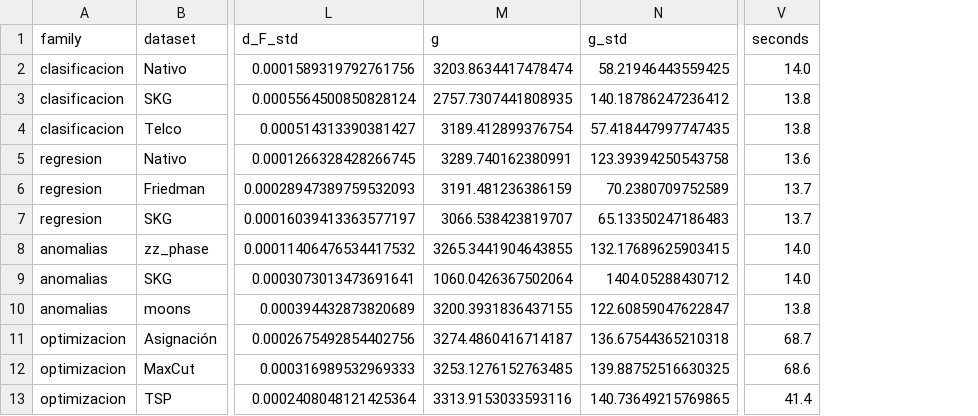
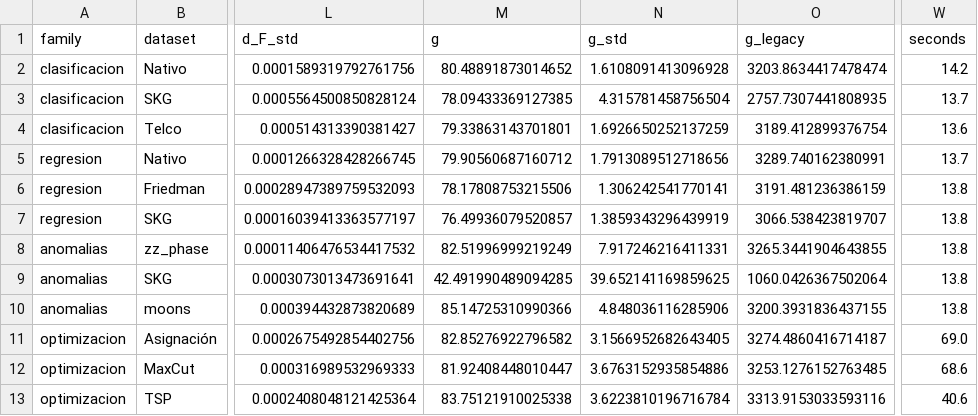
Before and after one commit to juandapradam12/OldUNIR-MasterQC-QuantumAdvantageInDataScienceOld, a CSV file: POCs/data/output/metrics/estructura_por_caso_uso.csv, drawn as a sheet; only a part is shown, gaps mark what is left out; addresses are those after the commit; the diff names each change by its address in the sheet, - before the commit and + after, or states it on an @@ line.

```diff
--- a/POCs/data/output/metrics/estructura_por_caso_uso.csv
+++ b/POCs/data/output/metrics/estructura_por_caso_uso.csv
+column O (g_legacy), rows 2-13: 3203.8634417478474 | 2757.7307441808935 | 3189.412899376754 | 3289.740162380991 | 3191.481236386159 | 3066.538423819707 | 3265.3441904643855 | 1060.0426367502064 | 3200.3931836437155 | 3274.4860416714187 | 3253.1276152763485 | 3313.9153033593116
-M2 (g): 3203.8634417478474
+M2 (g): 80.48891873014652
-N2 (g_std): 58.21946443559425
+N2 (g_std): 1.6108091413096928
-W2 (seconds): 14.0
+W2 (seconds): 14.2
-M3 (g): 2757.7307441808935
+M3 (g): 78.09433369127385
-N3 (g_std): 140.18786247236412
+N3 (g_std): 4.315781458756504
-W3 (seconds): 13.8
+W3 (seconds): 13.7
-M4 (g): 3189.412899376754
+M4 (g): 79.33863143701801
-N4 (g_std): 57.418447997747435
+N4 (g_std): 1.6926650252137259
-W4 (seconds): 13.8
+W4 (seconds): 13.6
-M5 (g): 3289.740162380991
+M5 (g): 79.90560687160712
-N5 (g_std): 123.39394250543758
+N5 (g_std): 1.7913089512718656
-W5 (seconds): 13.6
+W5 (seconds): 13.7
-M6 (g): 3191.481236386159
+M6 (g): 78.17808753215506
-N6 (g_std): 70.2380709752589
+N6 (g_std): 1.306242541770141
-W6:W7 (seconds): 13.7
+W6:W7 (seconds): 13.8
-M7 (g): 3066.538423819707
+M7 (g): 76.49936079520857
-N7 (g_std): 65.13350247186483
+N7 (g_std): 1.3859343296439919
-M8 (g): 3265.3441904643855
+M8 (g): 82.51996999219249
-N8 (g_std): 132.17689625903415
+N8 (g_std): 7.917246216411331
-W8:W9 (seconds): 14.0
+W8:W9 (seconds): 13.8
-M9 (g): 1060.0426367502064
+M9 (g): 42.491990489094285
-N9 (g_std): 1404.05288430712
+N9 (g_std): 39.652141169859625
-M10 (g): 3200.3931836437155
+M10 (g): 85.14725310990366
-N10 (g_std): 122.60859047622847
+N10 (g_std): 4.848036116285906
-M11 (g): 3274.4860416714187
+M11 (g): 82.85276922796582
-N11 (g_std): 136.67544365210318
+N11 (g_std): 3.1566952682643405
-W11 (seconds): 68.7
+W11 (seconds): 69.0
-M12 (g): 3253.1276152763485
+M12 (g): 81.92408448010447
-N12 (g_std): 139.88752516630325
+N12 (g_std): 3.6763152935854886
-M13 (g): 3313.9153033593116
+M13 (g): 83.75121910025338
-N13 (g_std): 140.73649215769865
+N13 (g_std): 3.6223810196716784
-W13 (seconds): 41.4
+W13 (seconds): 40.6
```
Also changed, not shown: 17 other files.
